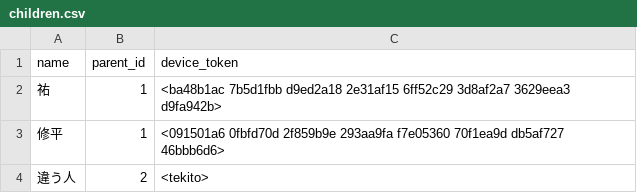
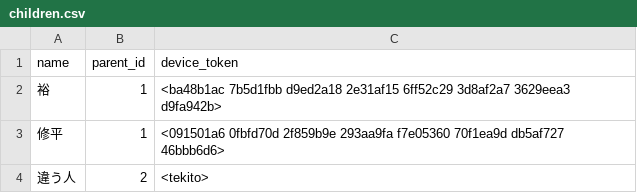
Before and after one commit to suiyujin/kukiyomu, a CSV file: db/seed_data/children.csv, drawn as a sheet.

Commit message:
modify yu

```diff
--- a/db/seed_data/children.csv
+++ b/db/seed_data/children.csv
@@ -1,3 +1,3 @@
 name,parent_id,device_token
-祐,1,<ba48b1ac 7b5d1fbb d9ed2a18 2e31af15 6ff52c29 3d8af2a7 3629eea3 d9fa942b>
+裕,1,<ba48b1ac 7b5d1fbb d9ed2a18 2e31af15 6ff52c29 3d8af2a7 3629eea3 d9fa942b>
 修平,1,<091501a6 0fbfd70d 2f859b9e 293aa9fa f7e05360 70f1ea9d db5af727 46bbb6d6>
```
